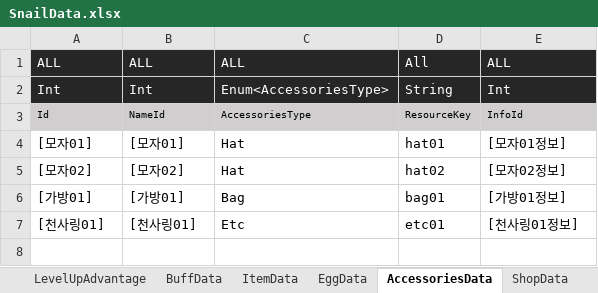
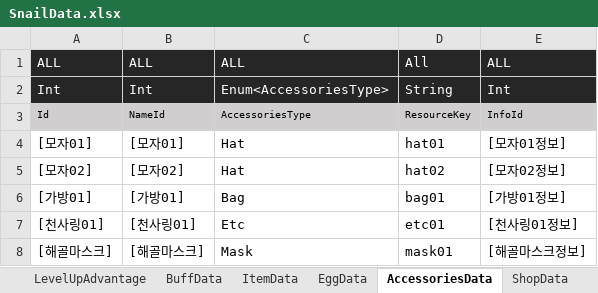
Before and after one commit to dengu97/SnailProject, an Excel workbook: SnailData.xlsx, sheet AccessoriesData, drawn as a sheet; values as stored, in another font and other column widths than the file's, no borders; the diff names each change by its address in the sheet, - before the commit and + after, or states it on an @@ line.

```diff
--- a/SnailData.xlsx (sheet AccessoriesData)
+++ b/SnailData.xlsx (sheet AccessoriesData)
+row 8: [해골마스크] | [해골마스크] | Mask | mask01 | [해골마스크정보]
```
Also changed, not shown: 3 other files.
